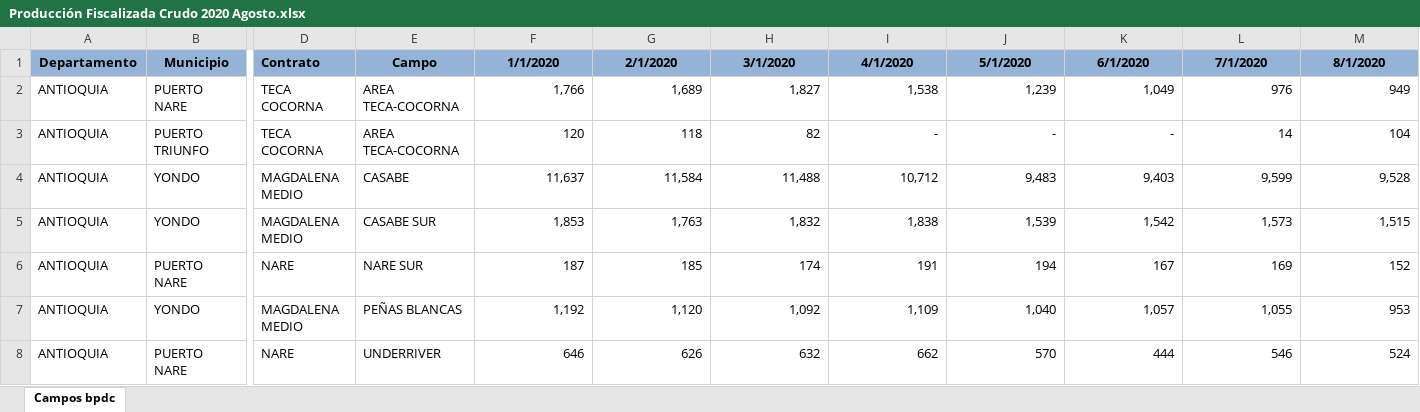
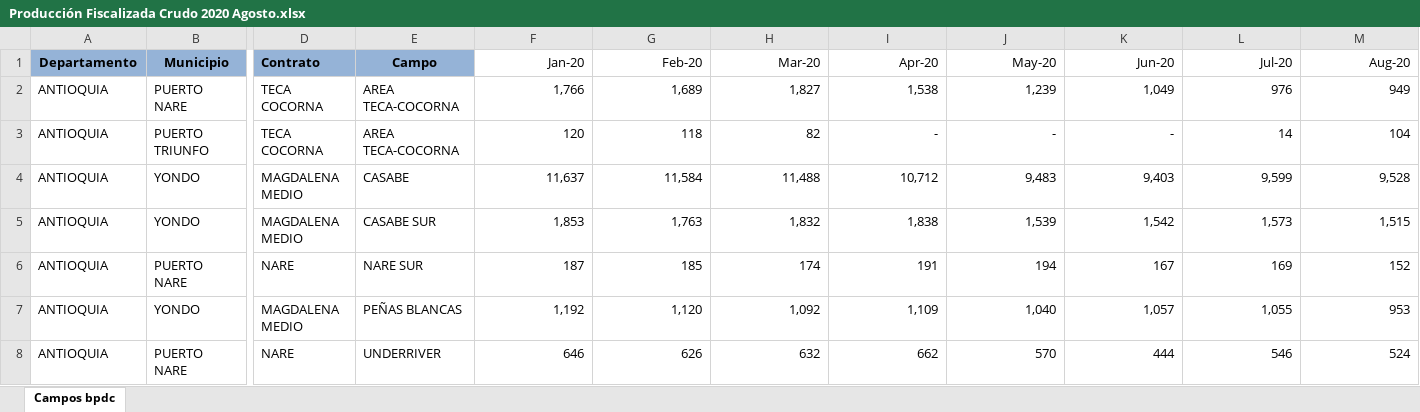
Before and after one commit to danielsantiago1002/Prueba-datos-ANH-Hackaton-SPE, an Excel workbook: Producción Fiscalizada Crudo 2020 Agosto.xlsx, sheet Campos bpdc, drawn as a sheet; only a part is shown, gaps mark what is left out; values as stored, in another font and other column widths than the file's, no borders; the diff names each change by its address in the sheet, - before the commit and + after, or states it on an @@ line.

```diff
--- a/Producción Fiscalizada Crudo 2020 Agosto.xlsx (sheet Campos bpdc)
+++ b/Producción Fiscalizada Crudo 2020 Agosto.xlsx (sheet Campos bpdc)
-F1: 1/1/2020
+F1: Jan-20
@@ F1:M1 fill: #95B3D7 → none, bold: on → off, alignment: center → right @@
-G1: 2/1/2020
+G1: Feb-20
-H1: 3/1/2020
+H1: Mar-20
-I1: 4/1/2020
+I1: Apr-20
-J1: 5/1/2020
+J1: May-20
-K1: 6/1/2020
+K1: Jun-20
-L1: 7/1/2020
+L1: Jul-20
-M1: 8/1/2020
+M1: Aug-20
```
Also changed, not shown: Produccion-fiscalizada-crudo-2017.xlsx, Producción Fiscalizada Crudo 2015.xlsx, 5 other files.
